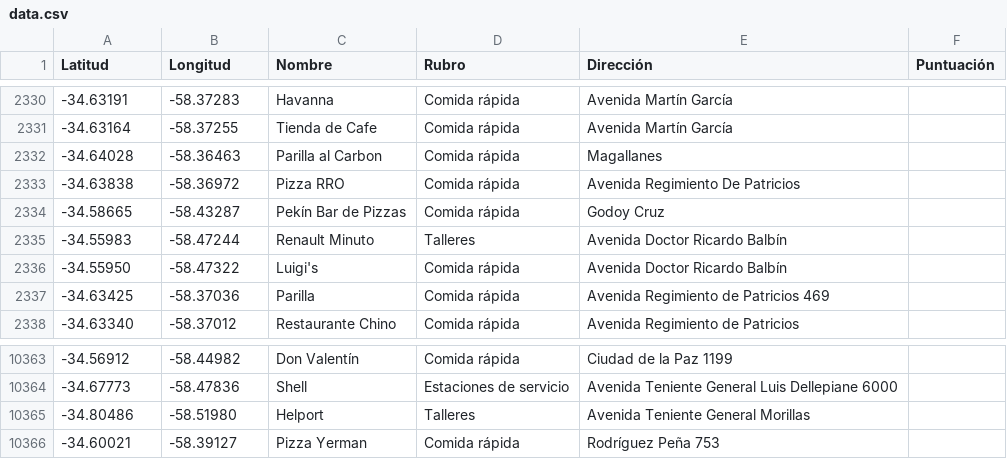
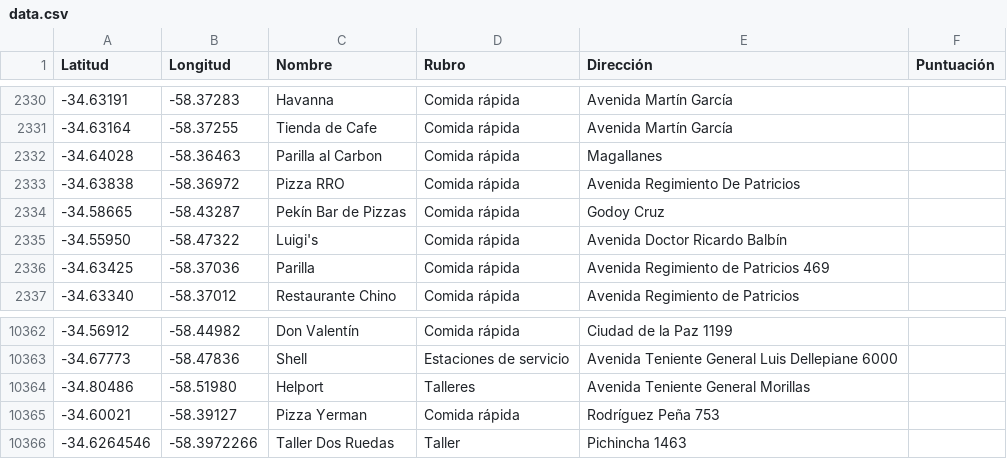
Before and after one commit to streamgrilla/mutualmoto.github.io, a CSV file: data.csv, drawn as a sheet; only a part is shown, gaps mark what is left out; removed rows and columns are numbered as before the commit, all else as after; the diff names each change by its address in the sheet, - before the commit and + after, or states it on an @@ line.

```diff
--- a/data.csv
+++ b/data.csv
-row 2335: -34.55983 | -58.47244 | Renault Minuto | Talleres | Avenida Doctor Ricardo Balbín
+row 10366: -34.6264546 | -58.3972266 | Taller Dos Ruedas | Taller | Pichincha 1463
```
Also changed, not shown: 1 other file.
